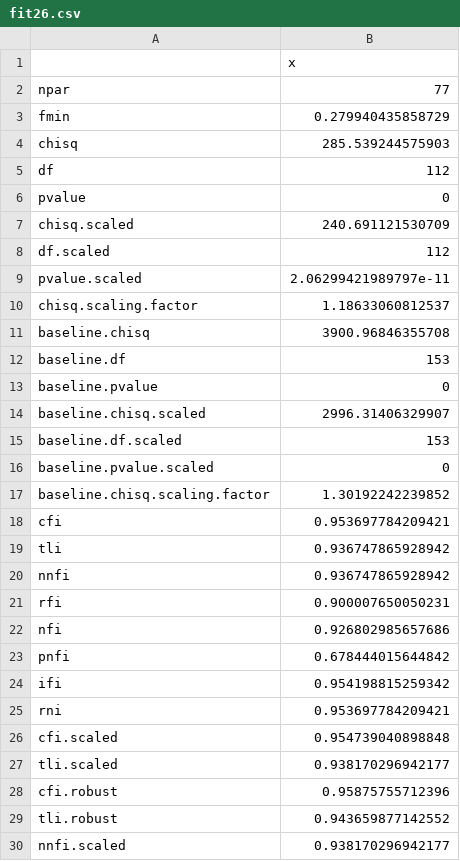
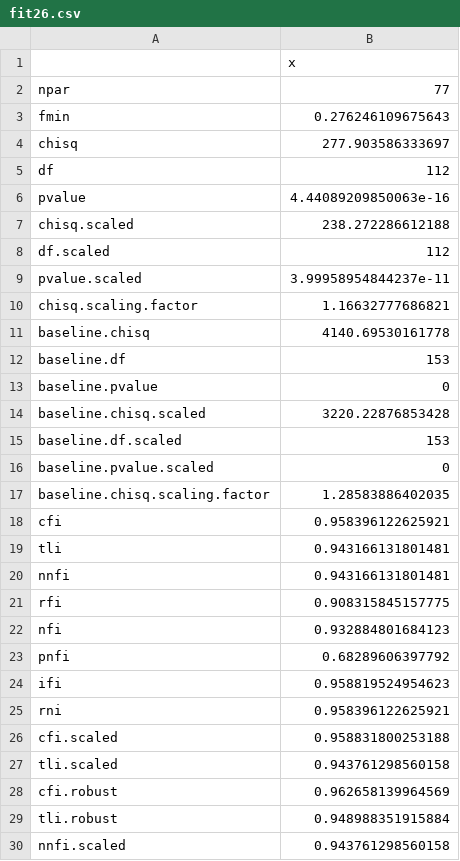
Before and after one commit to heyimMIKE123/Engagement-Survey-Projects, a CSV file: fit26.csv, drawn as a sheet; only a part is shown; the diff covers the shown part only.

```diff
--- a/fit26.csv
+++ b/fit26.csv
@@ -2,29 +2,29 @@
 "npar",77
-"fmin",0.279940435858729
-"chisq",285.539244575903
+"fmin",0.276246109675643
+"chisq",277.903586333697
 "df",112
-"pvalue",0
-"chisq.scaled",240.691121530709
+"pvalue",4.44089209850063e-16
+"chisq.scaled",238.272286612188
 "df.scaled",112
-"pvalue.scaled",2.06299421989797e-11
-"chisq.scaling.factor",1.18633060812537
-"baseline.chisq",3900.96846355708
+"pvalue.scaled",3.99958954844237e-11
+"chisq.scaling.factor",1.16632777686821
+"baseline.chisq",4140.69530161778
 "baseline.df",153
 "baseline.pvalue",0
-"baseline.chisq.scaled",2996.31406329907
+"baseline.chisq.scaled",3220.22876853428
 "baseline.df.scaled",153
 "baseline.pvalue.scaled",0
-"baseline.chisq.scaling.factor",1.30192242239852
-"cfi",0.953697784209421
-"tli",0.936747865928942
-"nnfi",0.936747865928942
-"rfi",0.900007650050231
-"nfi",0.926802985657686
-"pnfi",0.678444015644842
-"ifi",0.954198815259342
-"rni",0.953697784209421
-"cfi.scaled",0.954739040898848
-"tli.scaled",0.938170296942177
-"cfi.robust",0.95875755712396
-"tli.robust",0.943659877142552
-"nnfi.scaled",0.938170296942177
+"baseline.chisq.scaling.factor",1.28583886402035
+"cfi",0.958396122625921
+"tli",0.943166131801481
+"nnfi",0.943166131801481
+"rfi",0.908315845157775
+"nfi",0.932884801684123
+"pnfi",0.68289606397792
+"ifi",0.958819524954623
+"rni",0.958396122625921
+"cfi.scaled",0.958831800253188
+"tli.scaled",0.943761298560158
+"cfi.robust",0.962658139964569
+"tli.robust",0.948988351915884
+"nnfi.scaled",0.943761298560158
```
Also changed, not shown: 41 edited cells elsewhere in this file, Final Scale Definition/modification indices KEY - Hopefully Final.csv, fit28.csv, 16 other files.
